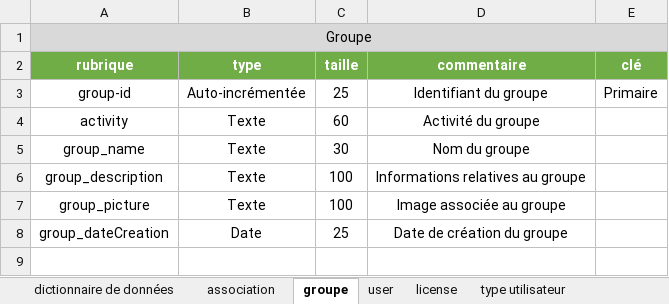
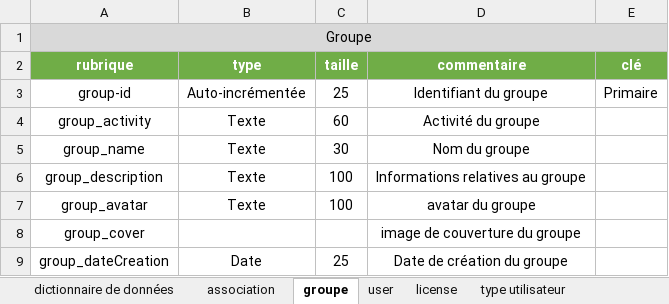
Before and after one commit to DarkChimeria/DISII-Projet2, an Excel workbook: ressources/stockage/dictionnaire de données.xlsx, sheet groupe, drawn as a sheet; values as stored, in another font and other column widths than the file's, no borders; the diff names each change by its address in the sheet, - before the commit and + after, or states it on an @@ line.

```diff
--- a/ressources/stockage/dictionnaire de données.xlsx (sheet groupe)
+++ b/ressources/stockage/dictionnaire de données.xlsx (sheet groupe)
-A4 (rubrique): activity
+A4 (rubrique): group_activity
-A7 (rubrique): group_picture
+A7 (rubrique): group_avatar
-D7 (commentaire): Image associée au groupe
+D7 (commentaire): avatar du groupe
+row 8: group_cover |  |  | image de couverture du groupe
```
Also changed, not shown: sheet license, sheet association, sheet dictionnaire de données.
